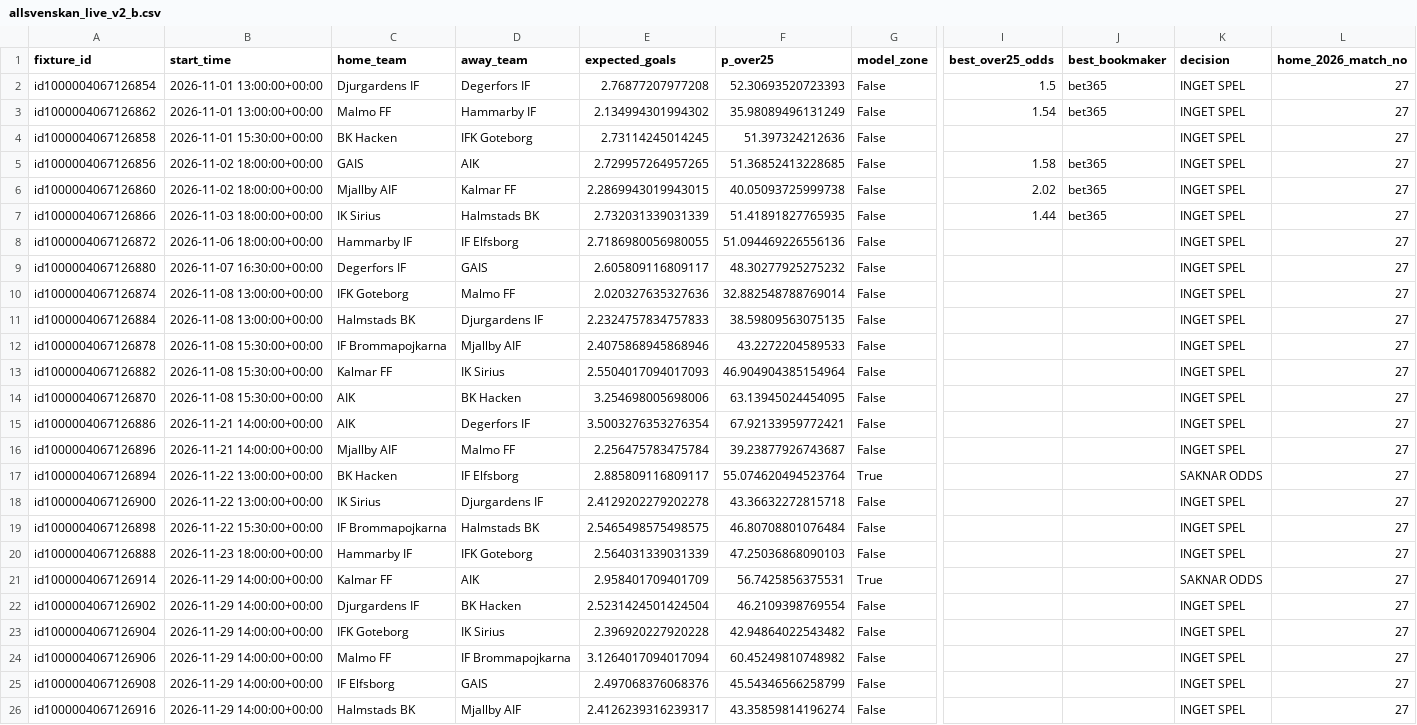
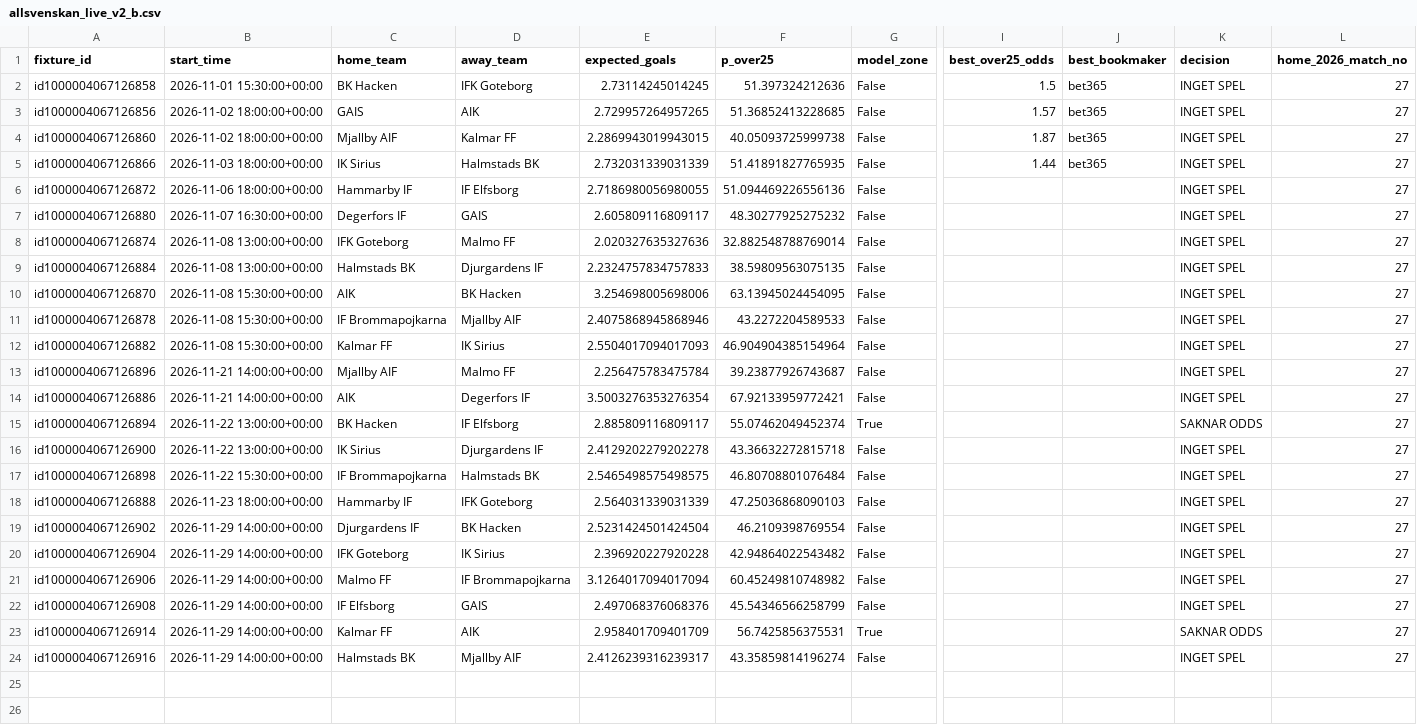
Before and after one commit to sebass80s/allsvenskan-ou25, a CSV file: data/allsvenskan_live_v2_b.csv, drawn as a sheet; only a part is shown, gaps mark what is left out; removed rows and columns are numbered as before the commit, all else as after; rows hold the shown columns only; the diff names each change by its address in the sheet, - before the commit and + after, or states it on an @@ line.

```diff
--- a/data/allsvenskan_live_v2_b.csv
+++ b/data/allsvenskan_live_v2_b.csv
-row 2: id1000004067126854 | 2026-11-01 13:00:00+00:00 | Djurgardens IF | Degerfors IF | 2.76877207977208 | 52.30693520723393 | False | 1.5 | bet365 | INGET SPEL | 27
-row 3: id1000004067126862 | 2026-11-01 13:00:00+00:00 | Malmo FF | Hammarby IF | 2.134994301994302 | 35.98089496131249 | False | 1.54 | bet365 | INGET SPEL | 27
-I2 (best_over25_odds): (empty)
+I2 (best_over25_odds): 1.5
-J2 (best_bookmaker): (empty)
+J2 (best_bookmaker): bet365
-I3 (best_over25_odds): 1.58
+I3 (best_over25_odds): 1.57
-I4 (best_over25_odds): 2.02
+I4 (best_over25_odds): 1.87
@@ row 14 moved to row 10: id1000004067126870 @@
@@ row 16 moved to row 13: id1000004067126896 @@
-F15 (p_over25): 55.074620494523764
+F15 (p_over25): 55.07462049452374
@@ row 21 moved to row 23: id1000004067126914 @@
```
Also changed, not shown: data/allsvenskan_live_ou25.csv.
